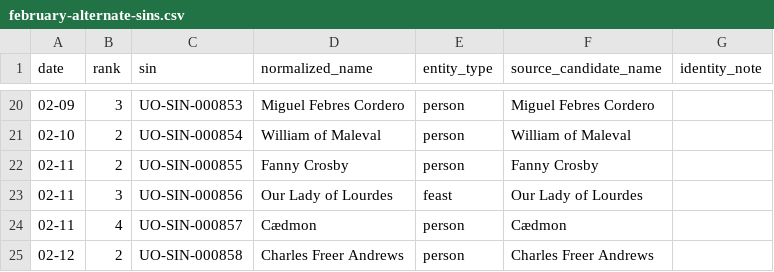
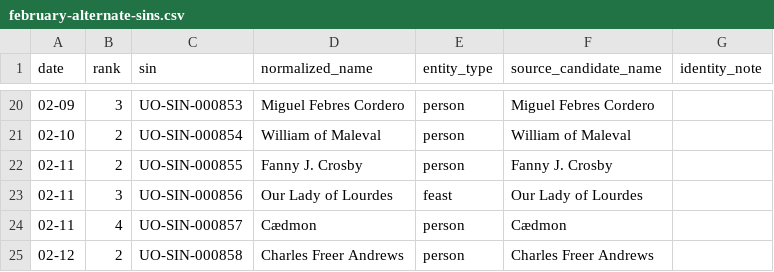
Before and after one commit to JWJeffery/PrayerAppNew, a CSV file: data/kalendar/sin/alternate/february-alternate-sins.csv, drawn as a sheet; only a part is shown, gaps mark what is left out.

```diff
--- a/data/kalendar/sin/alternate/february-alternate-sins.csv
+++ b/data/kalendar/sin/alternate/february-alternate-sins.csv
@@ -21,3 +21,3 @@ date,rank,sin,normalized_name,entity_type,source_candidate_name,identity_note
 02-10,2,UO-SIN-000854,William of Maleval,person,William of Maleval,
-02-11,2,UO-SIN-000855,Fanny Crosby,person,Fanny Crosby,
+02-11,2,UO-SIN-000855,Fanny J. Crosby,person,Fanny J. Crosby,
 02-11,3,UO-SIN-000856,Our Lady of Lourdes,feast,Our Lady of Lourdes,
```
Also changed, not shown: data/kalendar/december/kalendar-v0.1-december-candidates.csv, data/kalendar/february/kalendar-v0.1-february-candidates.csv, 2 other files.
